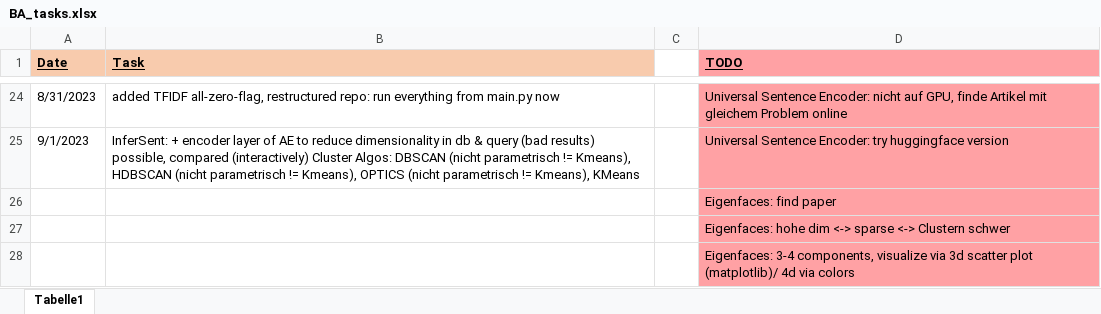
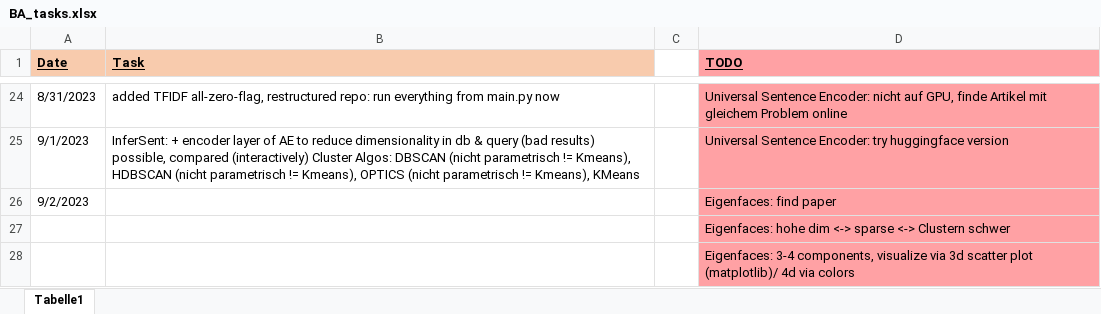
Before and after one commit to KlaraGtknst/topic-analysis-text-data, an Excel workbook: organization/BA_tasks.xlsx, sheet Tabelle1, drawn as a sheet; only a part is shown, gaps mark what is left out; values as stored, in another font and other column widths than the file's, no borders; the diff names each change by its address in the sheet, - before the commit and + after, or states it on an @@ line.

```diff
--- a/organization/BA_tasks.xlsx (sheet Tabelle1)
+++ b/organization/BA_tasks.xlsx (sheet Tabelle1)
-A26 (Date): (empty)
+A26 (Date): 9/2/2023
```
Also changed, not shown: 2 other files.
